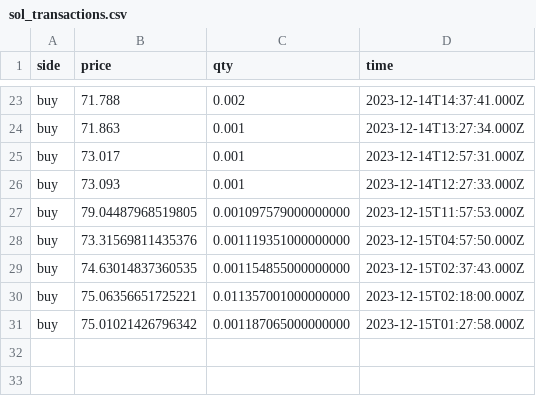
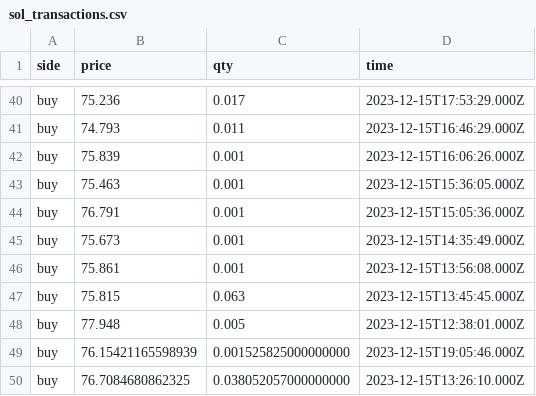
Before and after one commit to Dual-Finance/status, a CSV file: app/public/sol_transactions.csv, drawn as a sheet; only a part is shown, gaps mark what is left out; addresses are those after the commit; the diff covers the shown part only; the diff names each change by its address in the sheet, - before the commit and + after, or states it on an @@ line.

```diff
--- a/app/public/sol_transactions.csv
+++ b/app/public/sol_transactions.csv
-B40 (price): 71.788
+B40 (price): 75.236
-C40 (qty): 0.002
+C40 (qty): 0.017
-D40 (time): 2023-12-14T14:37:41.000Z
+D40 (time): 2023-12-15T17:53:29.000Z
+row 41: buy | 74.793 | 0.011 | 2023-12-15T16:46:29.000Z
-B42 (price): 71.863
+B42 (price): 75.839
-D42 (time): 2023-12-14T13:27:34.000Z
+D42 (time): 2023-12-15T16:06:26.000Z
-B43 (price): 73.017
+B43 (price): 75.463
-D43 (time): 2023-12-14T12:57:31.000Z
+D43 (time): 2023-12-15T15:36:05.000Z
+row 44: buy | 76.791 | 0.001 | 2023-12-15T15:05:36.000Z
-B45 (price): 73.093
+B45 (price): 75.673
-D45 (time): 2023-12-14T12:27:33.000Z
+D45 (time): 2023-12-15T14:35:49.000Z
-B46 (price): 79.04487968519805
+B46 (price): 75.861
-C46 (qty): 0.001097579000000000
+C46 (qty): 0.001
-D46 (time): 2023-12-15T11:57:53.000Z
+D46 (time): 2023-12-15T13:56:08.000Z
-B47 (price): 73.31569811435376
+B47 (price): 75.815
-C47 (qty): 0.001119351000000000
+C47 (qty): 0.063
-D47 (time): 2023-12-15T04:57:50.000Z
+D47 (time): 2023-12-15T13:45:45.000Z
-B48 (price): 74.63014837360535
+B48 (price): 77.948
-C48 (qty): 0.001154855000000000
+C48 (qty): 0.005
-D48 (time): 2023-12-15T02:37:43.000Z
+D48 (time): 2023-12-15T12:38:01.000Z
-B49 (price): 75.06356651725221
+B49 (price): 76.15421165598939
-C49 (qty): 0.011357001000000000
+C49 (qty): 0.001525825000000000
-D49 (time): 2023-12-15T02:18:00.000Z
+D49 (time): 2023-12-15T19:05:46.000Z
-B50 (price): 75.01021426796342
+B50 (price): 76.7084680862325
-C50 (qty): 0.001187065000000000
+C50 (qty): 0.038052057000000000
-D50 (time): 2023-12-15T01:27:58.000Z
+D50 (time): 2023-12-15T13:26:10.000Z
```
Also changed, not shown: 18 added rows, 1 removed row and 43 edited cells elsewhere in this file, app/public/sol_offers.csv, 3 other files.
